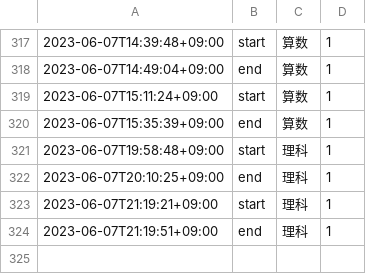
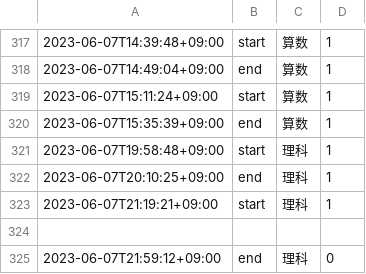
Before and after one commit to mustangsally1973/mustangasally1973.github.io, a CSV file: data/kazuma_study_recode.csv, drawn as a sheet; only a part is shown, gaps mark what is left out.

Commit message:
update data

```diff
--- a/data/kazuma_study_recode.csv
+++ b/data/kazuma_study_recode.csv
@@ -323,2 +323,3 @@
 2023-06-07T21:19:21+09:00,start,理科,1
-2023-06-07T21:19:51+09:00,end,理科,1
+
+2023-06-07T21:59:12+09:00,end,理科,0
```
